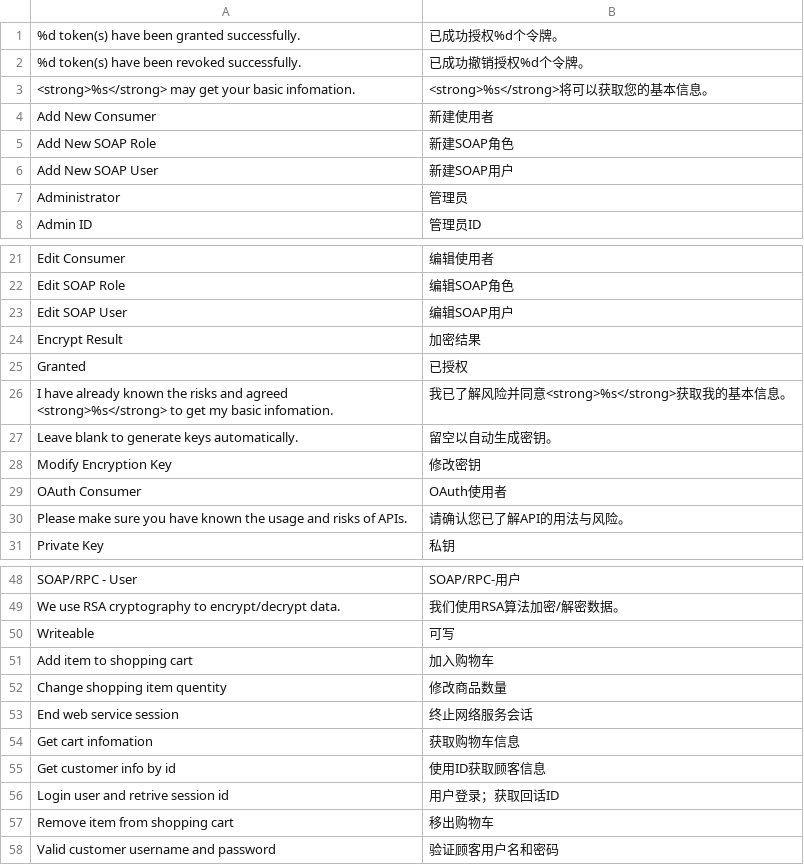
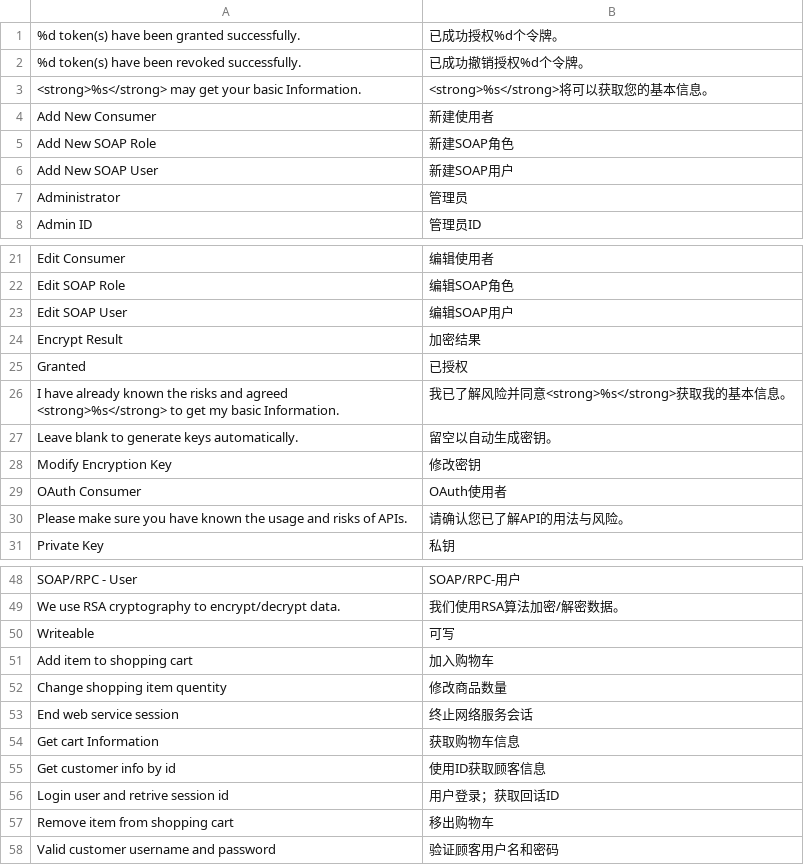
Before and after one commit to peachyang/py_website, a CSV file: app/i18n/zh-CN/api.csv, drawn as a sheet; only a part is shown, gaps mark what is left out.

```diff
--- a/app/i18n/zh-CN/api.csv
+++ b/app/i18n/zh-CN/api.csv
@@ -2,3 +2,3 @@
 "%d token(s) have been revoked successfully.","已成功撤销授权%d个令牌。"
-"<strong>%s</strong> may get your basic infomation.","<strong>%s</strong>将可以获取您的基本信息。"
+"<strong>%s</strong> may get your basic Information.","<strong>%s</strong>将可以获取您的基本信息。"
 "Add New Consumer","新建使用者"
@@ -25,3 +25,3 @@
 "Granted","已授权"
-"I have already known the risks and agreed <strong>%s</strong> to get my basic infomation.","我已了解风险并同意<strong>%s</strong>获取我的基本信息。"
+"I have already known the risks and agreed <strong>%s</strong> to get my basic Information.","我已了解风险并同意<strong>%s</strong>获取我的基本信息。"
 "Leave blank to generate keys automatically.","留空以自动生成密钥。"
@@ -53,3 +53,3 @@
 "End web service session","终止网络服务会话"
-"Get cart infomation","获取购物车信息"
+"Get cart Information","获取购物车信息"
 "Get customer info by id","使用ID获取顾客信息"
```
Also changed, not shown: app/i18n/zh-CN/article.csv, app/i18n/zh-CN/catalog.csv, 11 other files.
